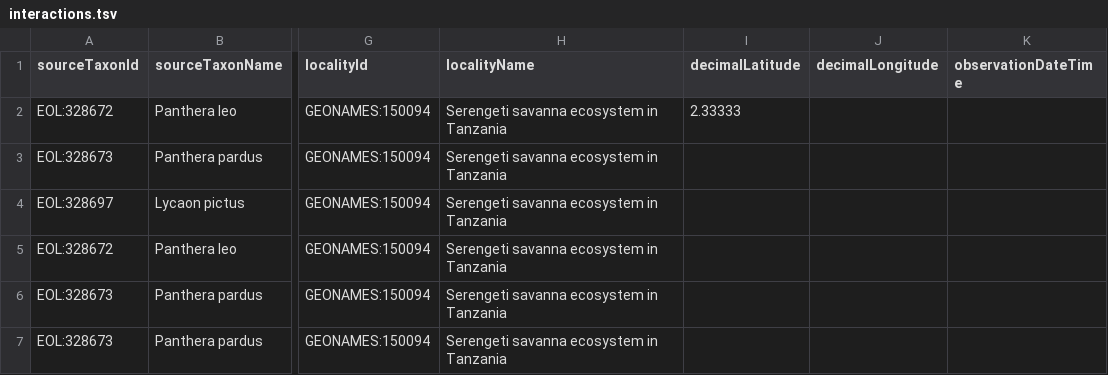
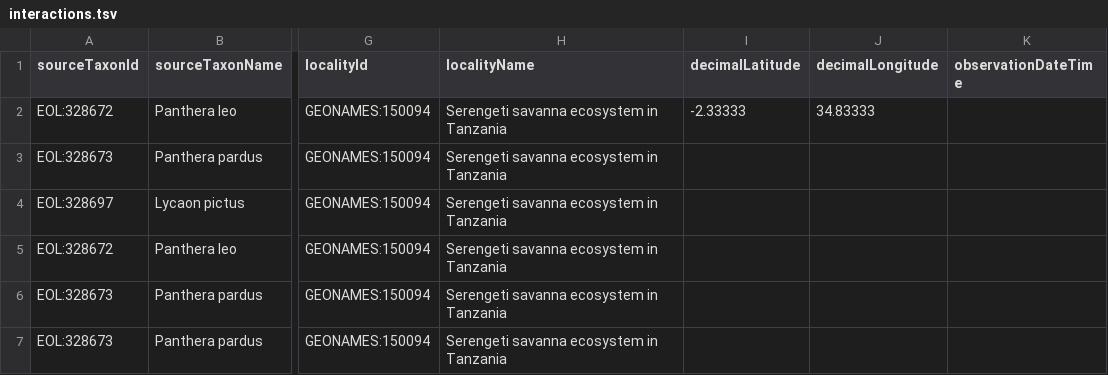
Before and after one commit to millerse/Serengeti, a TSV file: interactions.tsv, drawn as a sheet; only a part is shown, gaps mark what is left out; the diff names each change by its address in the sheet, - before the commit and + after, or states it on an @@ line.

Commit message:
Update interactions.tsv

```diff
--- a/interactions.tsv
+++ b/interactions.tsv
-I2 (decimalLatitude): 2.33333
+I2 (decimalLatitude): -2.33333
-J2 (decimalLongitude): (empty)
+J2 (decimalLongitude): 34.83333
```
